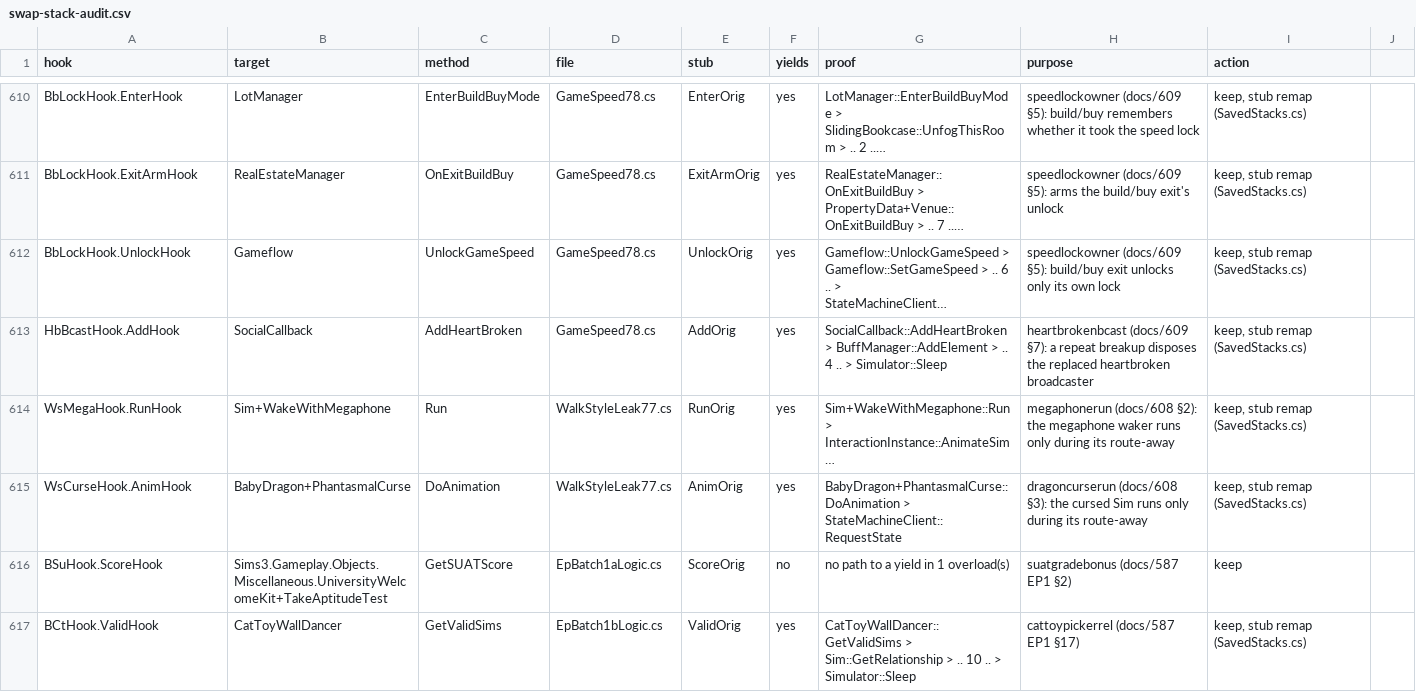
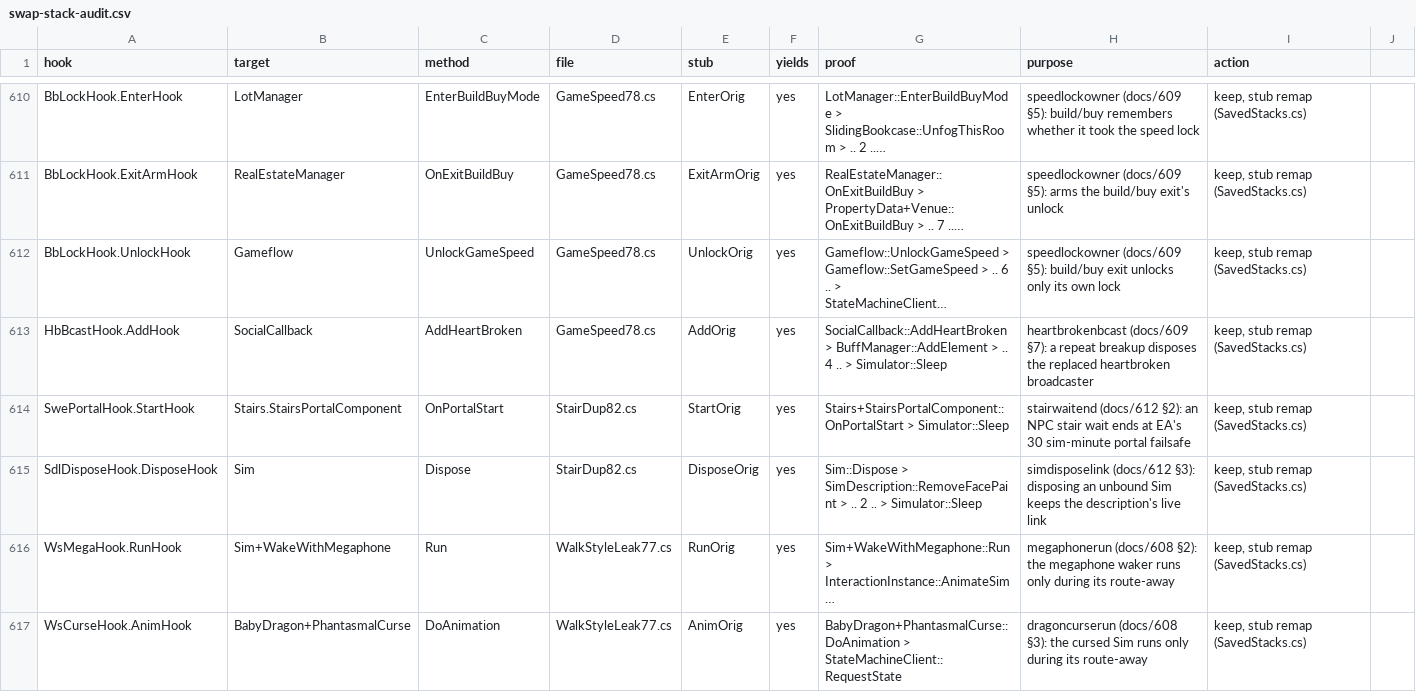
Before and after one commit to alexvixell35-stack/sims3-modernization, a CSV file: docs/data/swap-stack-audit.csv, drawn as a sheet; only a part is shown, gaps mark what is left out; the shorter side is filled out with more unchanged rows; long unchanged cells end in …; the diff names each change by its address in the sheet, - before the commit and + after, or states it on an @@ line.

Commit message:
🐛 ts3fixes: stairwaitend + simdisposelink, stair wait deadline and duplicate Sims (docs/612, default off)
stairwaitend (3446-3449): StairsPortalComponent.OnPortalStart waits with no
deadline (the IL stores the start minute and never reads it). An NPC wait now
ends at the elevator sibling's 30 sim-minute failsafe (SetObjectToReset);
household Sims keep EA's wait.

simdisposelink (3450-3452): Sim.Dispose nulls SimDescription.CreatedSim even
when the description is bound to another live Sim (EA's HasBeenDestroyed
treats the unbound one as destroyed). The live Sim loses its link and the
next Instantiate makes a duplicate. The link is now kept across an unbound
Sim's Dispose.

Checks (pure + controls + live replay, census; LiveAdd swap asserts),
repros, swap-stack-audit rows, registry rows.
Proven in game (r70 force checks, one load): off BROKEN, on FIXED, controls ok.

```diff
--- a/docs/data/swap-stack-audit.csv
+++ b/docs/data/swap-stack-audit.csv
+row 614: SwePortalHook.StartHook | Stairs.StairsPortalComponent | OnPortalStart | StairDup82.cs | StartOrig | yes | Stairs+StairsPortalComponent::OnPortalStart > Simulator::Sleep | stairwaitend (docs/612 §2): an NPC stair wait ends at EA's 30 sim-minute portal failsafe | keep, stub remap (SavedStacks.cs)
+row 615: SdlDisposeHook.DisposeHook | Sim | Dispose | StairDup82.cs | DisposeOrig | yes | Sim::Dispose > SimDescription::RemoveFacePaint > .. 2 .. > Simulator::Sleep | simdisposelink (docs/612 §3): disposing an unbound Sim keeps the description's live link | keep, stub remap (SavedStacks.cs)
```
Also changed, not shown: 8 other files.
